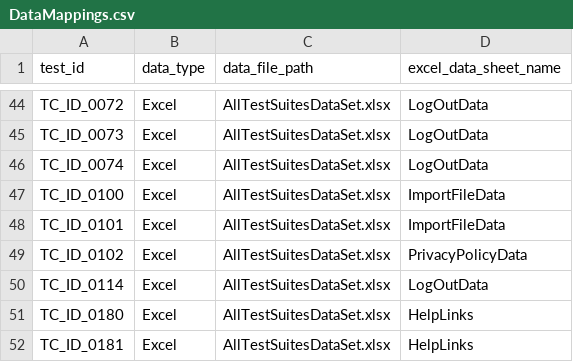
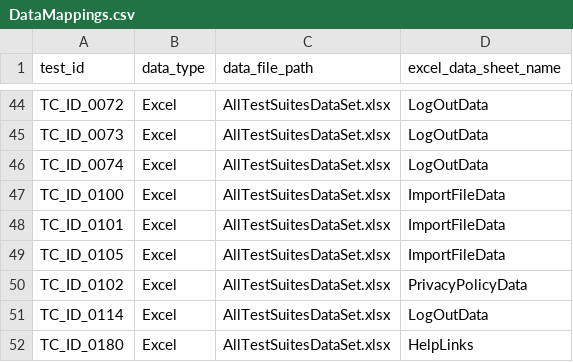
Before and after one commit to sheebageorge/Interpris-automated-tests, a CSV file: Functionality/Data/DataMappings.csv, drawn as a sheet; only a part is shown, gaps mark what is left out; the shorter side is filled out with more unchanged rows.

Commit message:
TC_ID_0105 Verify that duplicate import fails

```diff
--- a/Functionality/Data/DataMappings.csv
+++ b/Functionality/Data/DataMappings.csv
@@ -48,2 +48,3 @@ TC_ID_0100,Excel,AllTestSuitesDataSet.xlsx,ImportFileData
 TC_ID_0101,Excel,AllTestSuitesDataSet.xlsx,ImportFileData
+TC_ID_0105,Excel,AllTestSuitesDataSet.xlsx,ImportFileData
 TC_ID_0102,Excel,AllTestSuitesDataSet.xlsx,PrivacyPolicyData
```
Also changed, not shown: 3 other files.
